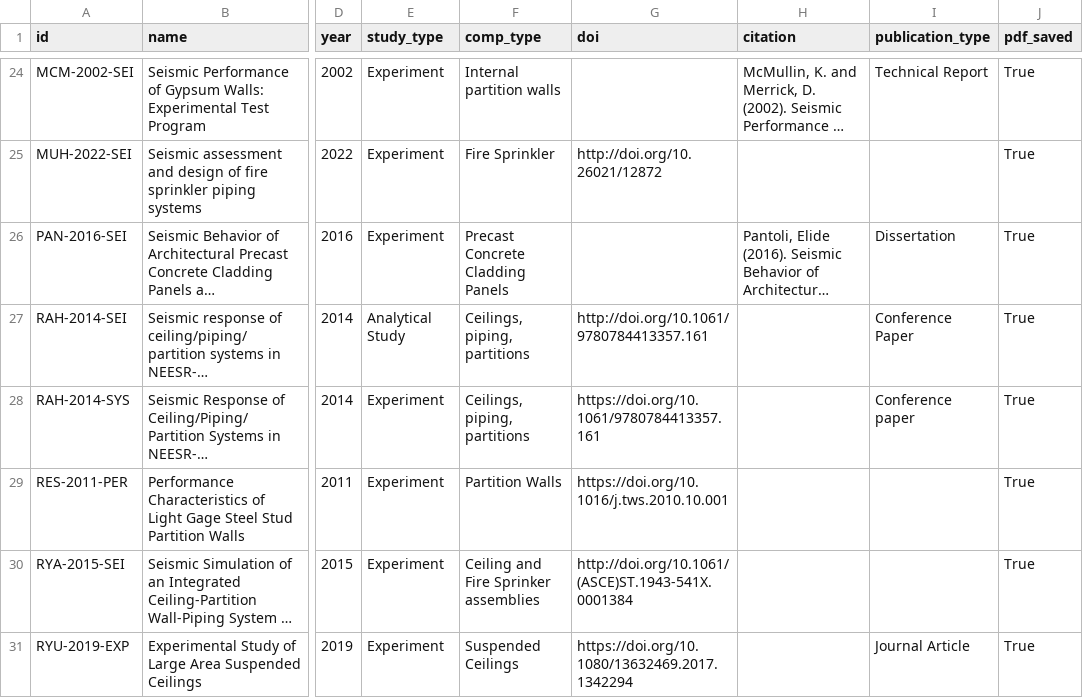
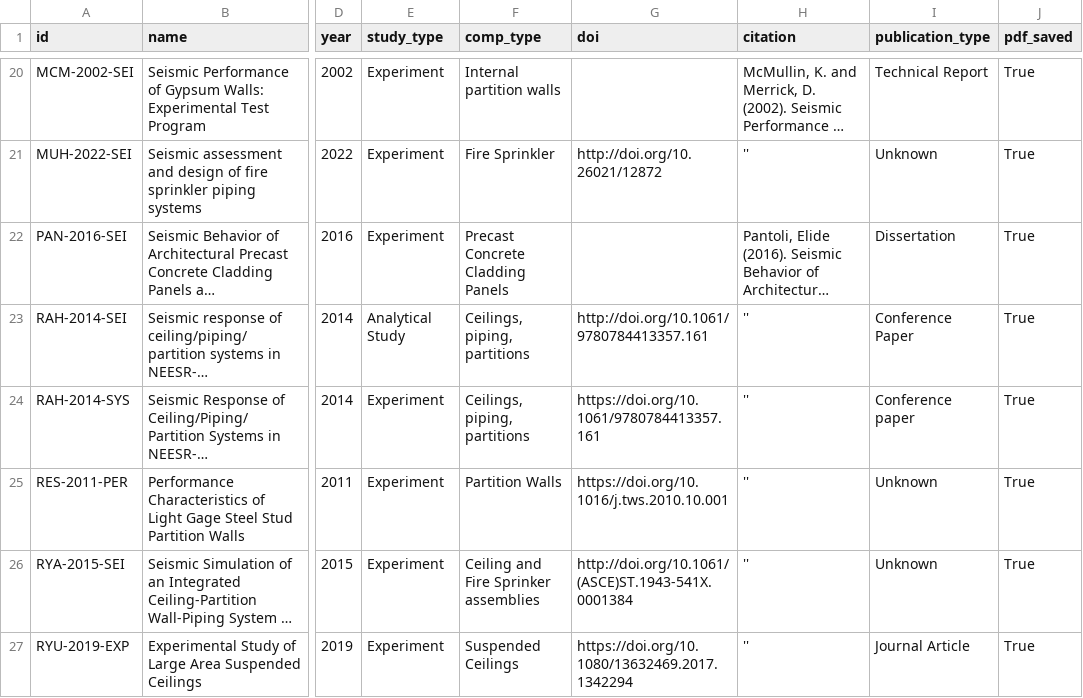
Before and after one commit to dustin-cook/NED-Beta, a CSV file: data/db_reference.csv, drawn as a sheet; only a part is shown, gaps mark what is left out; long unchanged cells end in …; addresses are those after the commit; the diff covers the shown part only; the diff names each change by its address in the sheet, - before the commit and + after, or states it on an @@ line.

Commit message:
pull basic exp data updates
General Team QAQC

```diff
--- a/data/db_reference.csv
+++ b/data/db_reference.csv
-H21 (citation): (empty)
+H21 (citation): ''
-I21 (publication_type): (empty)
+I21 (publication_type): Unknown
-H23:H27 (citation): (empty)
+H23:H27 (citation): ''
-I25:I26 (publication_type): (empty)
+I25:I26 (publication_type): Unknown
```
Also changed, not shown: 5 removed rows and 43 edited cells elsewhere in this file, 3 other files.
